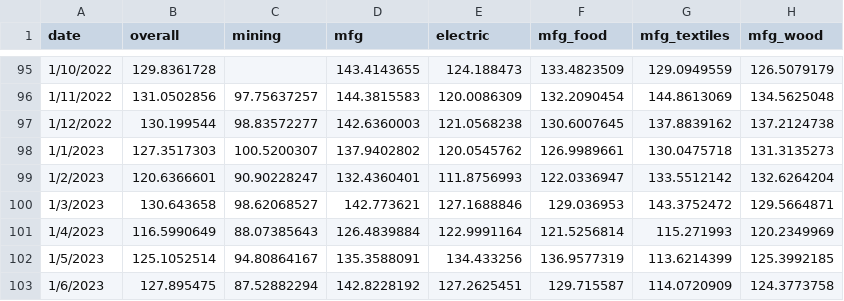
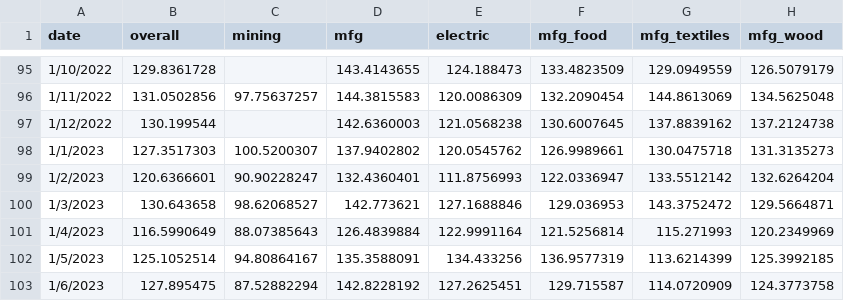
Before and after one commit to ooihiangee/raw_data, a CSV file: ipi.csv, drawn as a sheet; only a part is shown, gaps mark what is left out; the diff names each change by its address in the sheet, - before the commit and + after, or states it on an @@ line.

Commit message:
Update ipi.csv

```diff
--- a/ipi.csv
+++ b/ipi.csv
-C97 (mining): 98.83572277
+C97 (mining): (empty)
```
